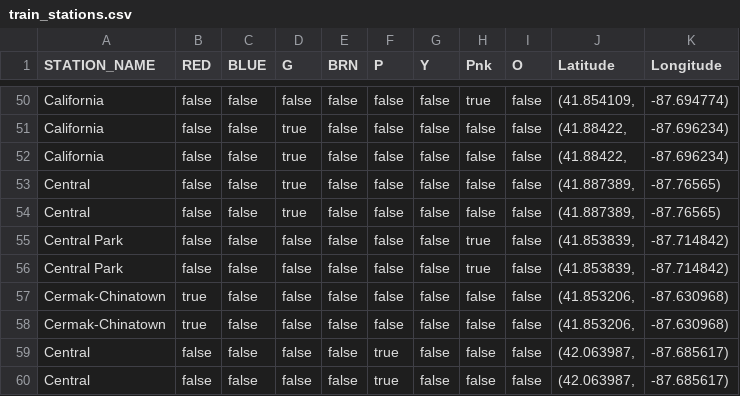
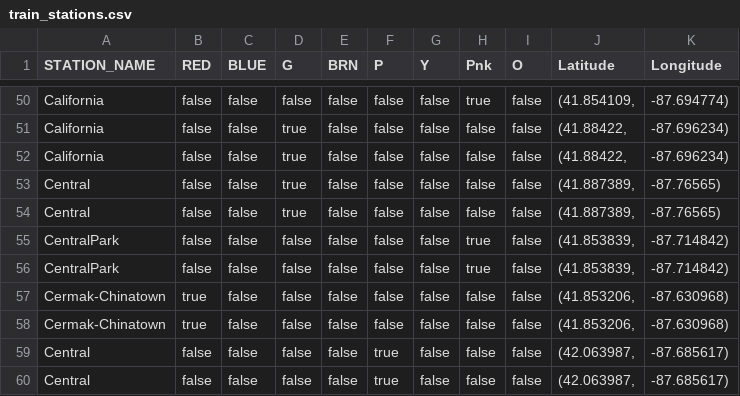
Before and after one commit to ddpalacios/Android-Live-Tracker, a CSV file: app/src/main/res/raw/train_stations.csv, drawn as a sheet; only a part is shown, gaps mark what is left out.

Commit message:
calculate distance from target station to main station

```diff
--- a/app/src/main/res/raw/train_stations.csv
+++ b/app/src/main/res/raw/train_stations.csv
@@ -54,4 +54,4 @@ Central,false,false,true,false,false,false,false,false,"(41.887389,",-87.76565)
 Central,false,false,true,false,false,false,false,false,"(41.887389,",-87.76565)
-Central Park,false,false,false,false,false,false,true,false,"(41.853839,",-87.714842)
-Central Park,false,false,false,false,false,false,true,false,"(41.853839,",-87.714842)
+CentralPark,false,false,false,false,false,false,true,false,"(41.853839,",-87.714842)
+CentralPark,false,false,false,false,false,false,true,false,"(41.853839,",-87.714842)
 Cermak-Chinatown,true,false,false,false,false,false,false,false,"(41.853206,",-87.630968)
```
Also changed, not shown: 2 other files.
